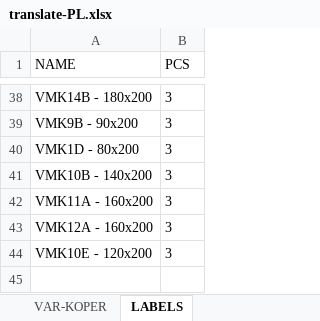
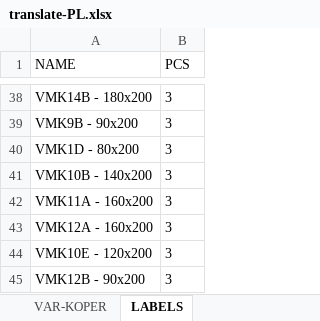
Before and after one commit to xaxamagyar/padrew-objednavka, an Excel workbook: translate-PL.xlsx, sheet LABELS, drawn as a sheet; only a part is shown, gaps mark what is left out; values as stored, in another font and other column widths than the file's, no borders; the diff names each change by its address in the sheet, - before the commit and + after, or states it on an @@ line.

Commit message:
Automatická aktualizace překladové databáze z webové aplikace

```diff
--- a/translate-PL.xlsx (sheet LABELS)
+++ b/translate-PL.xlsx (sheet LABELS)
+row 45: VMK12B - 90x200 | 3
```
